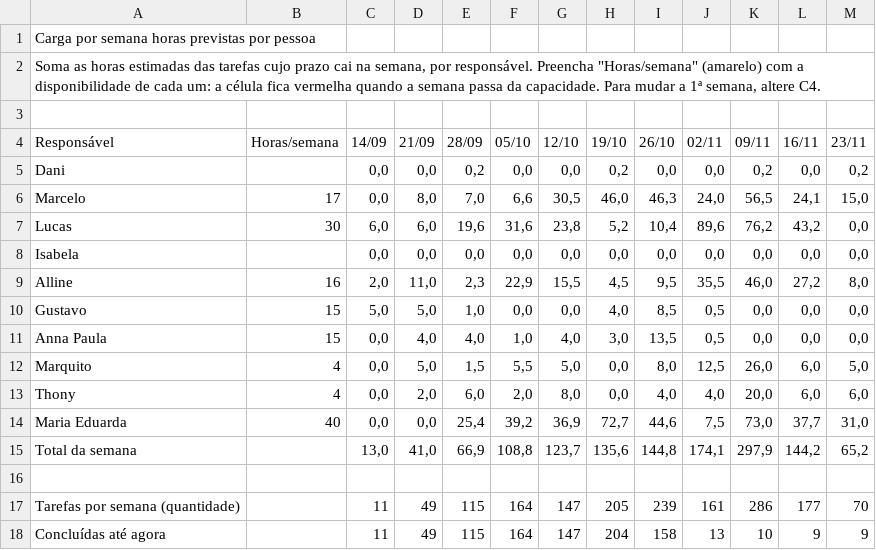
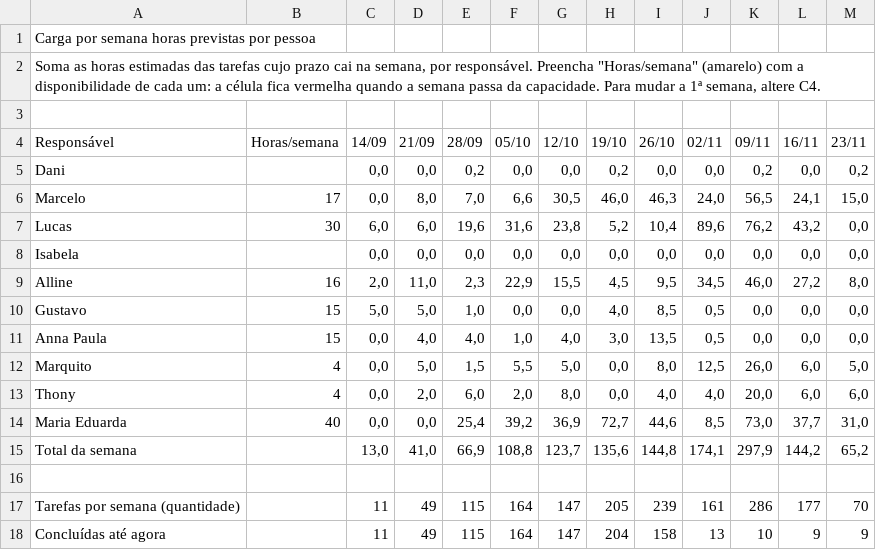
Before and after one commit to Moodle-IFTP-AL/Painel-de-Construcao, a CSV file: capacidade.csv, drawn as a sheet.

Commit message:
esteira: dados de 28/10/2026 08:32

```diff
--- a/capacidade.csv
+++ b/capacidade.csv
@@ -8,3 +8,3 @@ Lucas,30,"6,0","6,0","19,6","31,6","23,8","5,2","10,4","89,6","76,2","43,2","0,0
 Isabela,,"0,0","0,0","0,0","0,0","0,0","0,0","0,0","0,0","0,0","0,0","0,0"
-Alline,16,"2,0","11,0","2,3","22,9","15,5","4,5","9,5","35,5","46,0","27,2","8,0"
+Alline,16,"2,0","11,0","2,3","22,9","15,5","4,5","9,5","34,5","46,0","27,2","8,0"
 Gustavo,15,"5,0","5,0","1,0","0,0","0,0","4,0","8,5","0,5","0,0","0,0","0,0"
@@ -13,3 +13,3 @@ Marquito,4,"0,0","5,0","1,5","5,5","5,0","0,0","8,0","12,5","26,0","6,0","5,0"
 Thony,4,"0,0","2,0","6,0","2,0","8,0","0,0","4,0","4,0","20,0","6,0","6,0"
-Maria Eduarda,40,"0,0","0,0","25,4","39,2","36,9","72,7","44,6","7,5","73,0","37,7","31,0"
+Maria Eduarda,40,"0,0","0,0","25,4","39,2","36,9","72,7","44,6","8,5","73,0","37,7","31,0"
 Total da semana,,"13,0","41,0","66,9","108,8","123,7","135,6","144,8","174,1","297,9","144,2","65,2"
```
